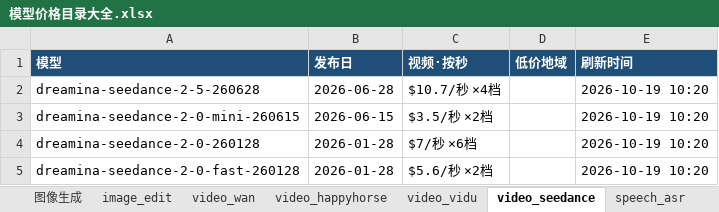
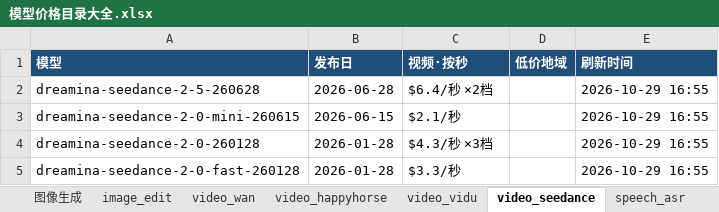
Before and after one commit to 2233h/model-price-catalog, an Excel workbook: 模型价格目录大全.xlsx, sheet video_seedance, drawn as a sheet; values as stored, in another font and other column widths than the file's, no borders; the diff names each change by its address in the sheet, - before the commit and + after, or states it on an @@ line.

```diff
--- a/模型价格目录大全.xlsx (sheet video_seedance)
+++ b/模型价格目录大全.xlsx (sheet video_seedance)
-C2 (视频·按秒): $10.7/秒 ×4档
+C2 (视频·按秒): $6.4/秒 ×2档
-E2:E5 (刷新时间): 2026-10-19 10:20
+E2:E5 (刷新时间): 2026-10-29 16:55
-C3 (视频·按秒): $3.5/秒 ×2档
+C3 (视频·按秒): $2.1/秒
-C4 (视频·按秒): $7/秒 ×6档
+C4 (视频·按秒): $4.3/秒 ×3档
-C5 (视频·按秒): $5.6/秒 ×2档
+C5 (视频·按秒): $3.3/秒
```
Also changed, not shown: sheet 档位与地域明细, sheet Claude·AWS, sheet Seed豆包, sheet speech_rt, sheet Qwen文本, sheet GPT·Azure, 16 more sheets, 4 other files.
